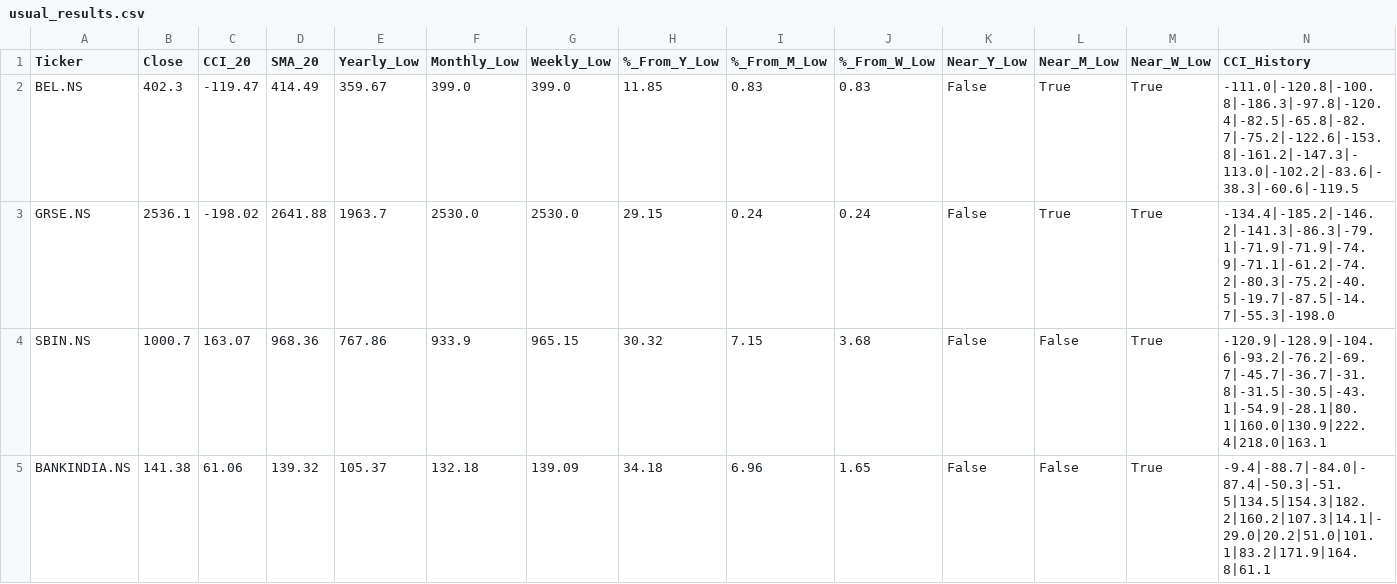
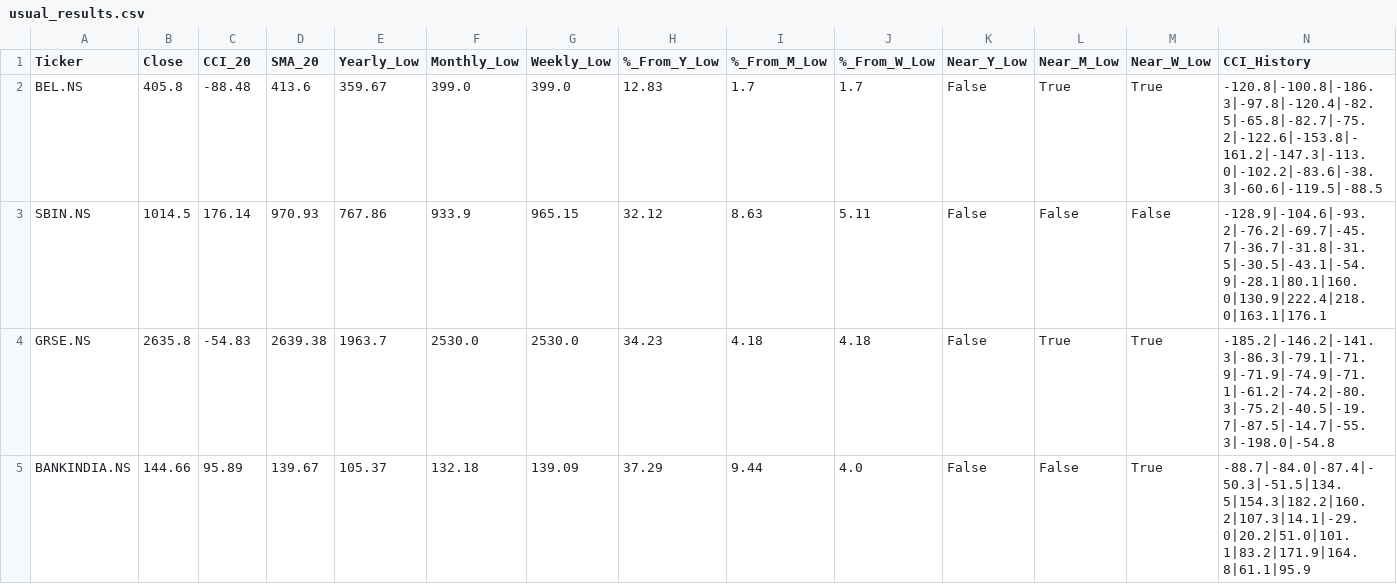
Before and after one commit to jandginvestment/cci20-sma20-strategy, a CSV file: frontend/src/assets/data/usual_results.csv, drawn as a sheet.

```diff
--- a/frontend/src/assets/data/usual_results.csv
+++ b/frontend/src/assets/data/usual_results.csv
@@ -1,5 +1,5 @@
 Ticker,Close,CCI_20,SMA_20,Yearly_Low,Monthly_Low,Weekly_Low,%_From_Y_Low,%_From_M_Low,%_From_W_Low,Near_Y_Low,Near_M_Low,Near_W_Low,CCI_History
-BEL.NS,402.3,-119.47,414.49,359.67,399.0,399.0,11.85,0.83,0.83,False,True,True,-111.0|-120.8|-100.8|-186.3|-97.8|-120.4|-82.5|-65.8|-82.7|-75.2|-122.6|-153.8|-161.2|-147.3|-113.0|-102.2|-83.6|-38.3|-60.6|-119.5
-GRSE.NS,2536.1,-198.02,2641.88,1963.7,2530.0,2530.0,29.15,0.24,0.24,False,True,True,-134.4|-185.2|-146.2|-141.3|-86.3|-79.1|-71.9|-71.9|-74.9|-71.1|-61.2|-74.2|-80.3|-75.2|-40.5|-19.7|-87.5|-14.7|-55.3|-198.0
-SBIN.NS,1000.7,163.07,968.36,767.86,933.9,965.15,30.32,7.15,3.68,False,False,True,-120.9|-128.9|-104.6|-93.2|-76.2|-69.7|-45.7|-36.7|-31.8|-31.5|-30.5|-43.1|-54.9|-28.1|80.1|160.0|130.9|222.4|218.0|163.1
-BANKINDIA.NS,141.38,61.06,139.32,105.37,132.18,139.09,34.18,6.96,1.65,False,False,True,-9.4|-88.7|-84.0|-87.4|-50.3|-51.5|134.5|154.3|182.2|160.2|107.3|14.1|-29.0|20.2|51.0|101.1|83.2|171.9|164.8|61.1
+BEL.NS,405.8,-88.48,413.6,359.67,399.0,399.0,12.83,1.7,1.7,False,True,True,-120.8|-100.8|-186.3|-97.8|-120.4|-82.5|-65.8|-82.7|-75.2|-122.6|-153.8|-161.2|-147.3|-113.0|-102.2|-83.6|-38.3|-60.6|-119.5|-88.5
+SBIN.NS,1014.5,176.14,970.93,767.86,933.9,965.15,32.12,8.63,5.11,False,False,False,-128.9|-104.6|-93.2|-76.2|-69.7|-45.7|-36.7|-31.8|-31.5|-30.5|-43.1|-54.9|-28.1|80.1|160.0|130.9|222.4|218.0|163.1|176.1
+GRSE.NS,2635.8,-54.83,2639.38,1963.7,2530.0,2530.0,34.23,4.18,4.18,False,True,True,-185.2|-146.2|-141.3|-86.3|-79.1|-71.9|-71.9|-74.9|-71.1|-61.2|-74.2|-80.3|-75.2|-40.5|-19.7|-87.5|-14.7|-55.3|-198.0|-54.8
+BANKINDIA.NS,144.66,95.89,139.67,105.37,132.18,139.09,37.29,9.44,4.0,False,False,True,-88.7|-84.0|-87.4|-50.3|-51.5|134.5|154.3|182.2|160.2|107.3|14.1|-29.0|20.2|51.0|101.1|83.2|171.9|164.8|61.1|95.9
```
Also changed, not shown: frontend/src/assets/data/ZeroHoldings_results.csv, frontend/src/assets/data/nifty50_results.csv, 3 other files.
